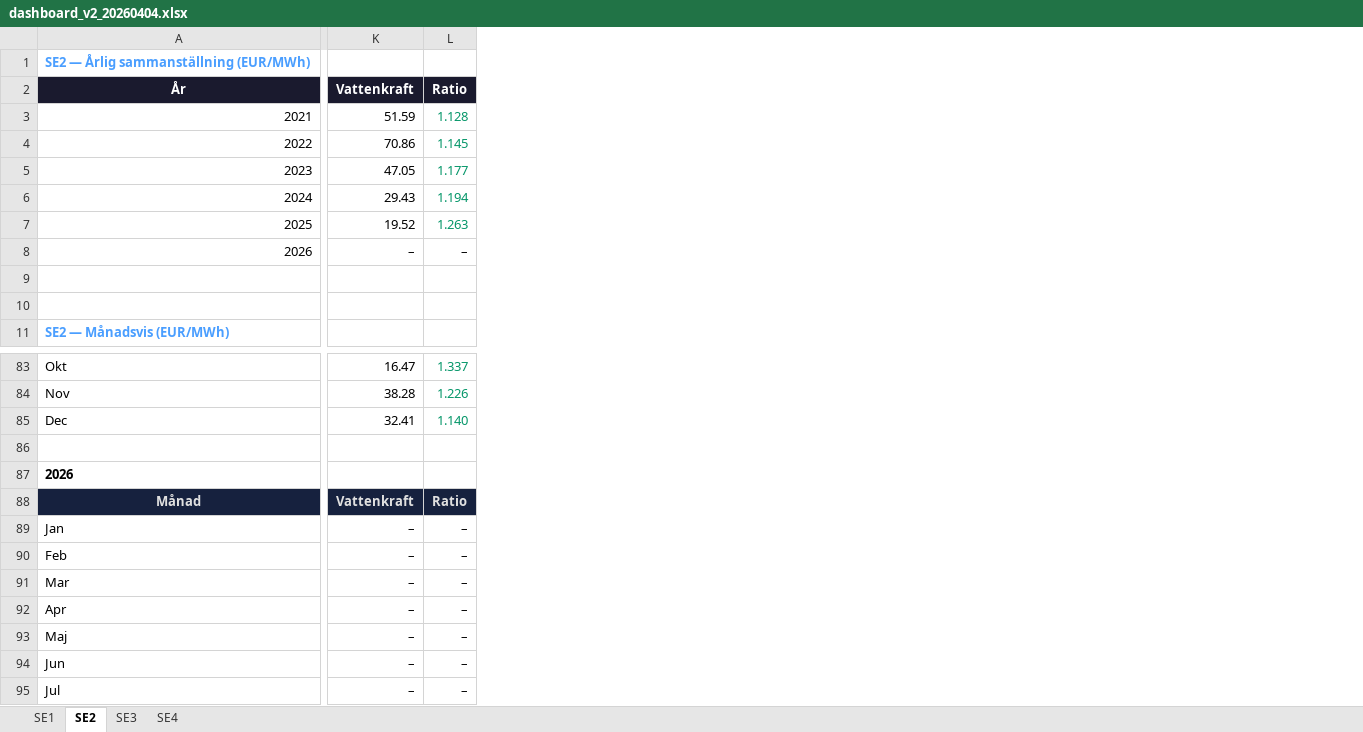
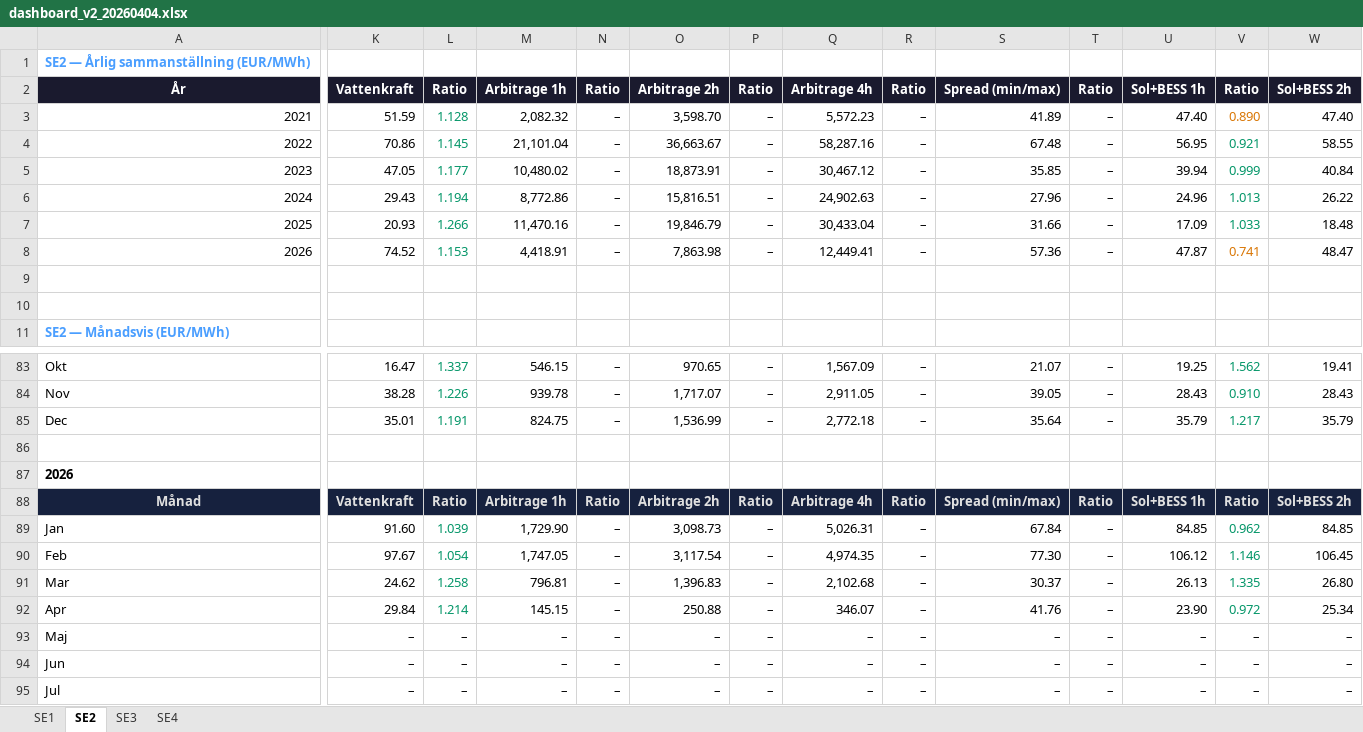
Before and after one commit to tunaftw/electricity-price, an Excel workbook: Resultat/rapporter/dashboard_v2_20260404.xlsx, sheet SE2, drawn as a sheet; only a part is shown, gaps mark what is left out; values as stored, in another font and other column widths than the file's, no borders; removed rows and columns are numbered as before the commit, all else as after; rows hold the shown columns only; the diff covers the shown part only; the diff names each change by its address in the sheet, - before the commit and + after, or states it on an @@ line.

```diff
--- a/Resultat/rapporter/dashboard_v2_20260404.xlsx (sheet SE2)
+++ b/Resultat/rapporter/dashboard_v2_20260404.xlsx (sheet SE2)
+column M, rows 2-7: Arbitrage 1h | 2,082.32 | 21,101.04 | 10,480.02 | 8,772.86 | 11,470.16; rows 83-90: 546.15 | 939.78 | 824.75 |  |  | Arbitrage 1h | 1,729.90 | 1,747.05; rows 93-95: all –
+column N, rows 2-7: Ratio | – | – | – | – | –; rows 83-90: – | – | – |  |  | Ratio | – | –; rows 93-95: all –
+column O, rows 2-7: Arbitrage 2h | 3,598.70 | 36,663.67 | 18,873.91 | 15,816.51 | 19,846.79; rows 83-90: 970.65 | 1,717.07 | 1,536.99 |  |  | Arbitrage 2h | 3,098.73 | 3,117.54; rows 93-95: all –
+column P, rows 2-7: Ratio | – | – | – | – | –; rows 83-90: – | – | – |  |  | Ratio | – | –; rows 93-95: all –
+column Q, rows 2-7: Arbitrage 4h | 5,572.23 | 58,287.16 | 30,467.12 | 24,902.63 | 30,433.04; rows 83-90: 1,567.09 | 2,911.05 | 2,772.18 |  |  | Arbitrage 4h | 5,026.31 | 4,974.35; rows 93-95: all –
+column R, rows 2-7: Ratio | – | – | – | – | –; rows 83-90: – | – | – |  |  | Ratio | – | –; rows 93-95: all –
+column S, rows 2-7: Spread (min/max) | 41.89 | 67.48 | 35.85 | 27.96 | 31.66; rows 83-90: 21.07 | 39.05 | 35.64 |  |  | Spread (min/max) | 67.84 | 77.30; rows 93-95: all –
+column T, rows 2-7: Ratio | – | – | – | – | –; rows 83-90: – | – | – |  |  | Ratio | – | –; rows 93-95: all –
+column U, rows 2-7: Sol+BESS 1h | 47.40 | 56.95 | 39.94 | 24.96 | 17.09; rows 83-90: 19.25 | 28.43 | 35.79 |  |  | Sol+BESS 1h | 84.85 | 106.12; rows 93-95: all –
+column V, rows 2-7: Ratio | 0.890 | 0.921 | 0.999 | 1.013 | 1.033; rows 83-90: 1.562 | 0.910 | 1.217 |  |  | Ratio | 0.962 | 1.146; rows 93-95: all –
+column W, rows 2-7: Sol+BESS 2h | 47.40 | 58.55 | 40.84 | 26.22 | 18.48; rows 83-90: 19.41 | 28.43 | 35.79 |  |  | Sol+BESS 2h | 84.85 | 106.45; rows 93-95: all –
-K7: 19.52
+K7: 20.93
-L7: 1.263
+L7: 1.266
-row 8: 2026 | – | –
+row 8: 2026 | 74.52 | 1.153 | 4,418.91 | – | 7,863.98 | – | 12,449.41 | – | 57.36 | – | 47.87 | 0.741 | 48.47
-K85: 32.41
+K85: 35.01
-L85: 1.140
+L85: 1.191
-K89: –
+K89: 91.60
-L89: –
+L89: 1.039
-L89:L90 text colour: black
+L89:L90 text colour: #059669
-K90: –
+K90: 97.67
-L90: –
+L90: 1.054
-row 91: Mar | – | –
-row 92: Apr | – | –
+row 91: Mar | 24.62 | 1.258 | 796.81 | – | 1,396.83 | – | 2,102.68 | – | 30.37 | – | 26.13 | 1.335 | 26.80
+row 92: Apr | 29.84 | 1.214 | 145.15 | – | 250.88 | – | 346.07 | – | 41.76 | – | 23.90 | 0.972 | 25.34
```
Also changed, not shown: 3 added columns elsewhere in this sheet, sheet SE3, sheet SE1, sheet SE4, 44 other files.
